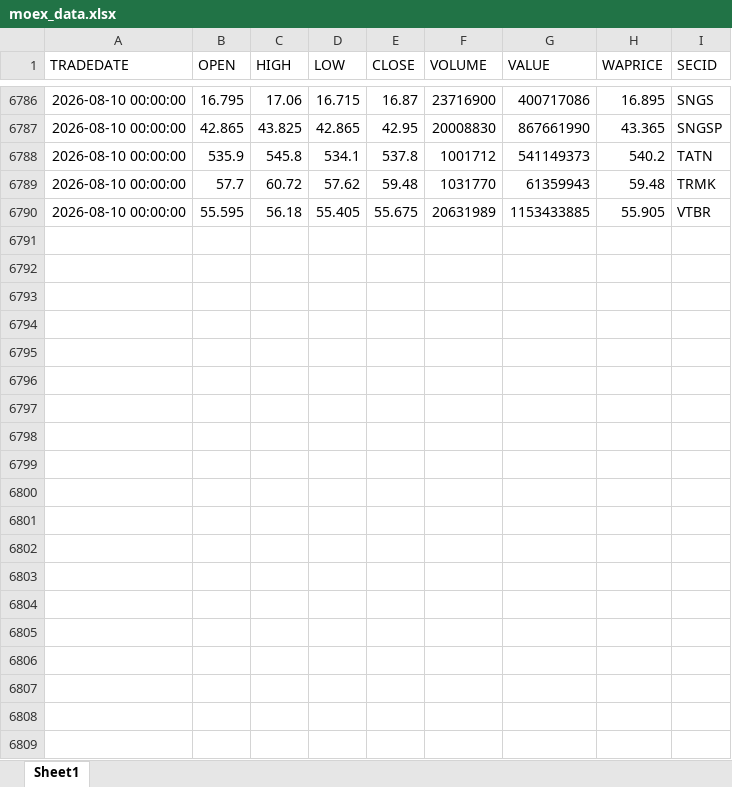
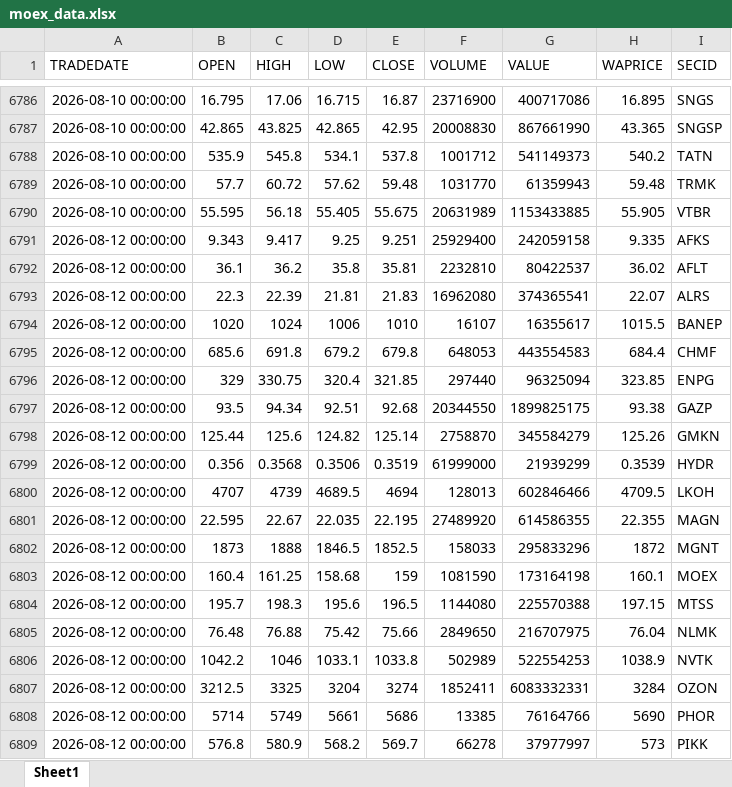
Before and after one commit to Leo1255serg/moex-signals-rf, an Excel workbook: data/moex_data.xlsx, sheet Sheet1, drawn as a sheet; only a part is shown, gaps mark what is left out; values as stored, in another font and other column widths than the file's, no borders; the diff covers the shown part only; the diff names each change by its address in the sheet, - before the commit and + after, or states it on an @@ line.

```diff
--- a/data/moex_data.xlsx (sheet Sheet1)
+++ b/data/moex_data.xlsx (sheet Sheet1)
+row 6791: 2026-08-12 00:00:00 | 9.343 | 9.417 | 9.25 | 9.251 | 25929400 | 242059158 | 9.335 | AFKS
+row 6792: 2026-08-12 00:00:00 | 36.1 | 36.2 | 35.8 | 35.81 | 2232810 | 80422537 | 36.02 | AFLT
+row 6793: 2026-08-12 00:00:00 | 22.3 | 22.39 | 21.81 | 21.83 | 16962080 | 374365541 | 22.07 | ALRS
+row 6794: 2026-08-12 00:00:00 | 1020 | 1024 | 1006 | 1010 | 16107 | 16355617 | 1015.5 | BANEP
+row 6795: 2026-08-12 00:00:00 | 685.6 | 691.8 | 679.2 | 679.8 | 648053 | 443554583 | 684.4 | CHMF
+row 6796: 2026-08-12 00:00:00 | 329 | 330.75 | 320.4 | 321.85 | 297440 | 96325094 | 323.85 | ENPG
+row 6797: 2026-08-12 00:00:00 | 93.5 | 94.34 | 92.51 | 92.68 | 20344550 | 1899825175 | 93.38 | GAZP
+row 6798: 2026-08-12 00:00:00 | 125.44 | 125.6 | 124.82 | 125.14 | 2758870 | 345584279 | 125.26 | GMKN
+row 6799: 2026-08-12 00:00:00 | 0.356 | 0.3568 | 0.3506 | 0.3519 | 61999000 | 21939299 | 0.3539 | HYDR
+row 6800: 2026-08-12 00:00:00 | 4707 | 4739 | 4689.5 | 4694 | 128013 | 602846466 | 4709.5 | LKOH
+row 6801: 2026-08-12 00:00:00 | 22.595 | 22.67 | 22.035 | 22.195 | 27489920 | 614586355 | 22.355 | MAGN
+row 6802: 2026-08-12 00:00:00 | 1873 | 1888 | 1846.5 | 1852.5 | 158033 | 295833296 | 1872 | MGNT
+row 6803: 2026-08-12 00:00:00 | 160.4 | 161.25 | 158.68 | 159 | 1081590 | 173164198 | 160.1 | MOEX
+row 6804: 2026-08-12 00:00:00 | 195.7 | 198.3 | 195.6 | 196.5 | 1144080 | 225570388 | 197.15 | MTSS
+row 6805: 2026-08-12 00:00:00 | 76.48 | 76.88 | 75.42 | 75.66 | 2849650 | 216707975 | 76.04 | NLMK
+row 6806: 2026-08-12 00:00:00 | 1042.2 | 1046 | 1033.1 | 1033.8 | 502989 | 522554253 | 1038.9 | NVTK
+row 6807: 2026-08-12 00:00:00 | 3212.5 | 3325 | 3204 | 3274 | 1852411 | 6083332331 | 3284 | OZON
+row 6808: 2026-08-12 00:00:00 | 5714 | 5749 | 5661 | 5686 | 13385 | 76164766 | 5690 | PHOR
+row 6809: 2026-08-12 00:00:00 | 576.8 | 580.9 | 568.2 | 569.7 | 66278 | 37977997 | 573 | PIKK
```
Also changed, not shown: 11 added rows elsewhere in this sheet, data/signals.xlsx, data/trades.xlsx.
